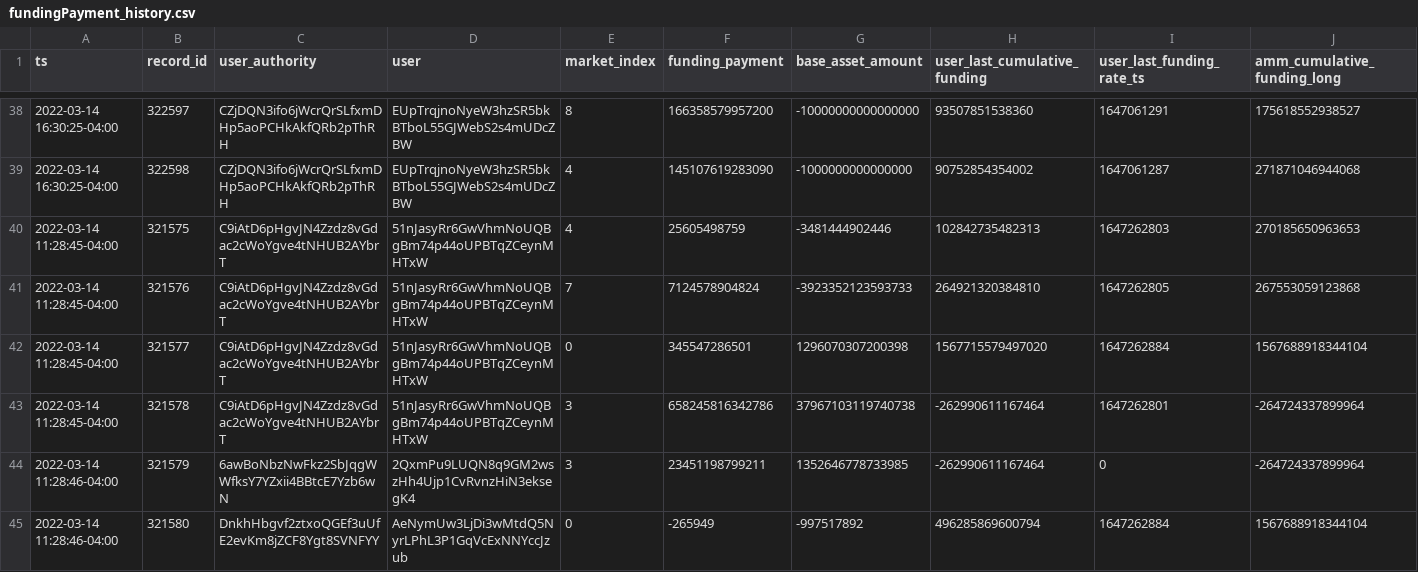
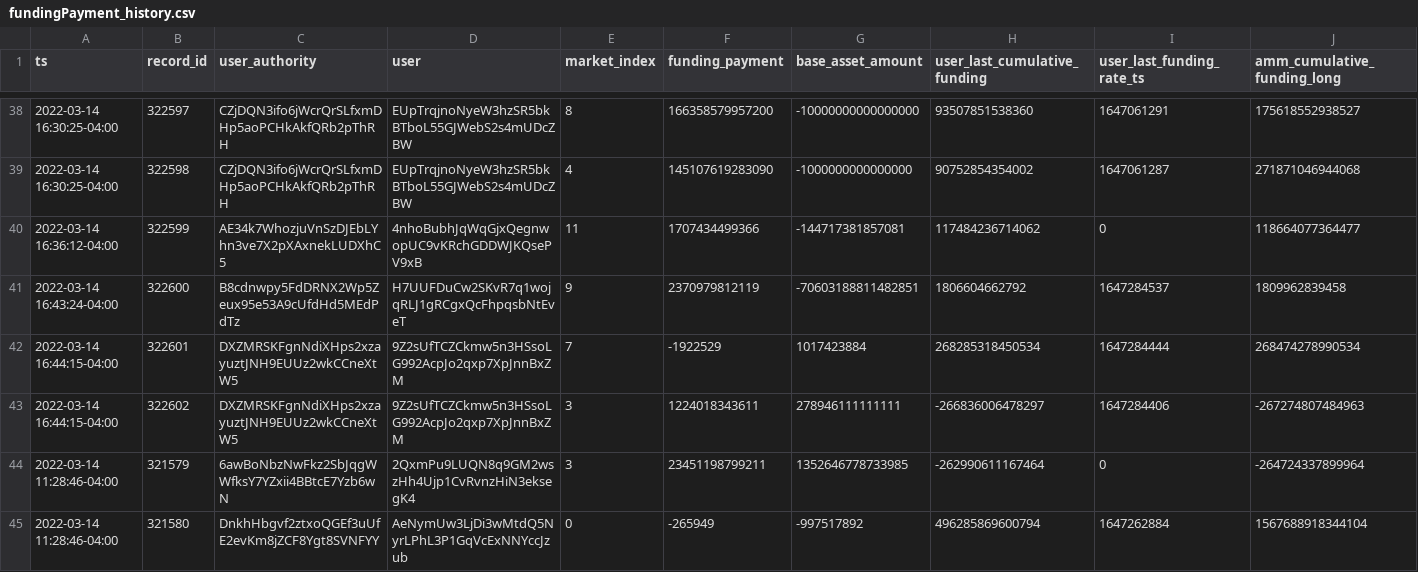
Before and after one commit to lmvdz/drift-flat-data, a CSV file: data/fundingPayment_history.csv, drawn as a sheet; only a part is shown, gaps mark what is left out; removed rows and columns are numbered as before the commit, all else as after; rows hold the shown columns only; the diff names each change by its address in the sheet, - before the commit and + after, or states it on an @@ line.

```diff
--- a/data/fundingPayment_history.csv
+++ b/data/fundingPayment_history.csv
-row 40: 2022-03-14 11:28:45-04:00 | 321575 | C9iAtD6pHgvJN4Zzdz8vGdac2cWoYgve4tNHUB2AYbrT | 51nJasyRr6GwVhmNoUQBgBm74p44oUPBTqZCeynMHTxW | 4 | 25605498759 | -3481444902446 | 102842735482313 | 1647262803 | 270185650963653
-row 41: 2022-03-14 11:28:45-04:00 | 321576 | C9iAtD6pHgvJN4Zzdz8vGdac2cWoYgve4tNHUB2AYbrT | 51nJasyRr6GwVhmNoUQBgBm74p44oUPBTqZCeynMHTxW | 7 | 7124578904824 | -3923352123593733 | 264921320384810 | 1647262805 | 267553059123868
-row 42: 2022-03-14 11:28:45-04:00 | 321577 | C9iAtD6pHgvJN4Zzdz8vGdac2cWoYgve4tNHUB2AYbrT | 51nJasyRr6GwVhmNoUQBgBm74p44oUPBTqZCeynMHTxW | 0 | 345547286501 | 1296070307200398 | 1567715579497020 | 1647262884 | 1567688918344104
-row 43: 2022-03-14 11:28:45-04:00 | 321578 | C9iAtD6pHgvJN4Zzdz8vGdac2cWoYgve4tNHUB2AYbrT | 51nJasyRr6GwVhmNoUQBgBm74p44oUPBTqZCeynMHTxW | 3 | 658245816342786 | 37967103119740738 | -262990611167464 | 1647262801 | -264724337899964
+row 40: 2022-03-14 16:36:12-04:00 | 322599 | AE34k7WhozjuVnSzDJEbLYhn3ve7X2pXAxnekLUDXhC5 | 4nhoBubhJqWqGjxQegnwopUC9vKRchGDDWJKQsePV9xB | 11 | 1707434499366 | -144717381857081 | 117484236714062 | 0 | 118664077364477
+row 41: 2022-03-14 16:43:24-04:00 | 322600 | B8cdnwpy5FdDRNX2Wp5Zeux95e53A9cUfdHd5MEdPdTz | H7UUFDuCw2SKvR7q1wojqRLJ1gRCgxQcFhpqsbNtEveT | 9 | 2370979812119 | -70603188811482851 | 1806604662792 | 1647284537 | 1809962839458
+row 42: 2022-03-14 16:44:15-04:00 | 322601 | DXZMRSKFgnNdiXHps2xzayuztJNH9EUUz2wkCCneXtW5 | 9Z2sUfTCZCkmw5n3HSsoLG992AcpJo2qxp7XpJnnBxZM | 7 | -1922529 | 1017423884 | 268285318450534 | 1647284444 | 268474278990534
+row 43: 2022-03-14 16:44:15-04:00 | 322602 | DXZMRSKFgnNdiXHps2xzayuztJNH9EUUz2wkCCneXtW5 | 9Z2sUfTCZCkmw5n3HSsoLG992AcpJo2qxp7XpJnnBxZM | 3 | 1224018343611 | 278946111111111 | -266836006478297 | 1647284406 | -267274807484963
```
Also changed, not shown: data/deposit_history.csv, data/markets_state.csv, 4 other files.
